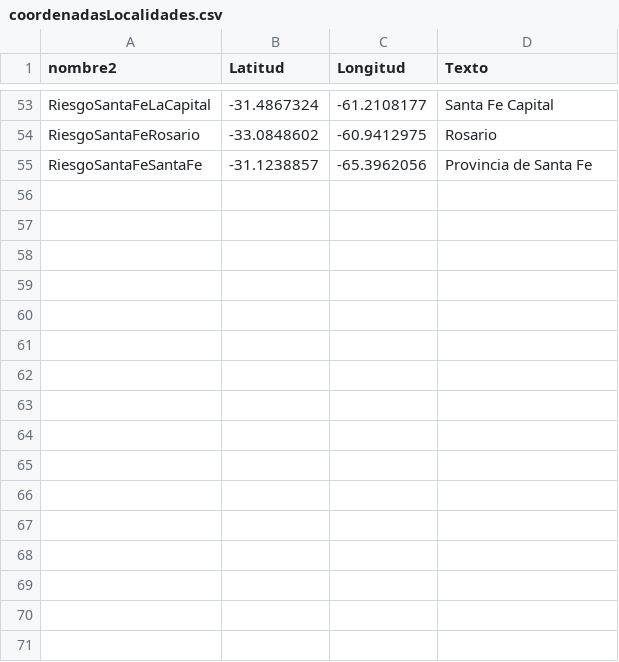
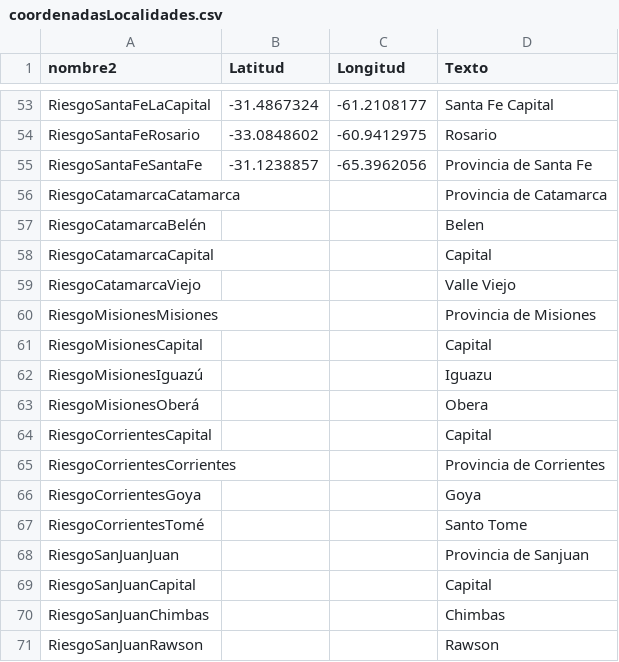
Before and after one commit to droyktton/loscoihues, a CSV file: coordenadasLocalidades.csv, drawn as a sheet; only a part is shown, gaps mark what is left out.

Commit message:
coord

```diff
--- a/coordenadasLocalidades.csv
+++ b/coordenadasLocalidades.csv
@@ -55 +55,17 @@ RiesgoSantaFeRosario,-33.0848602,-60.9412975,"Rosario"
 RiesgoSantaFeSantaFe,-31.1238857,-65.3962056,"Provincia de Santa Fe"
+RiesgoCatamarcaCatamarca,,,"Provincia de Catamarca"
+RiesgoCatamarcaBelén,,,"Belen"
+RiesgoCatamarcaCapital,,,"Capital"
+RiesgoCatamarcaViejo,,,"Valle Viejo"
+RiesgoMisionesMisiones,,,"Provincia de Misiones"
+RiesgoMisionesCapital,,,"Capital"
+RiesgoMisionesIguazú,,,"Iguazu"
+RiesgoMisionesOberá,,,"Obera"
+RiesgoCorrientesCapital,,,"Capital"
+RiesgoCorrientesCorrientes,,,"Provincia de Corrientes"
+RiesgoCorrientesGoya,,,"Goya"
+RiesgoCorrientesTomé,,,"Santo Tome"
+RiesgoSanJuanJuan,,,"Provincia de Sanjuan"
+RiesgoSanJuanCapital,,,"Capital"
+RiesgoSanJuanChimbas,,,"Chimbas"
+RiesgoSanJuanRawson,,,"Rawson"
```
